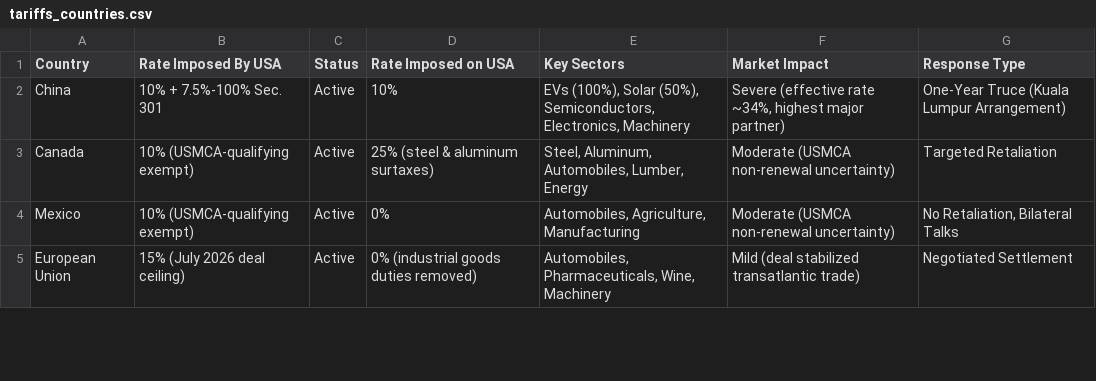
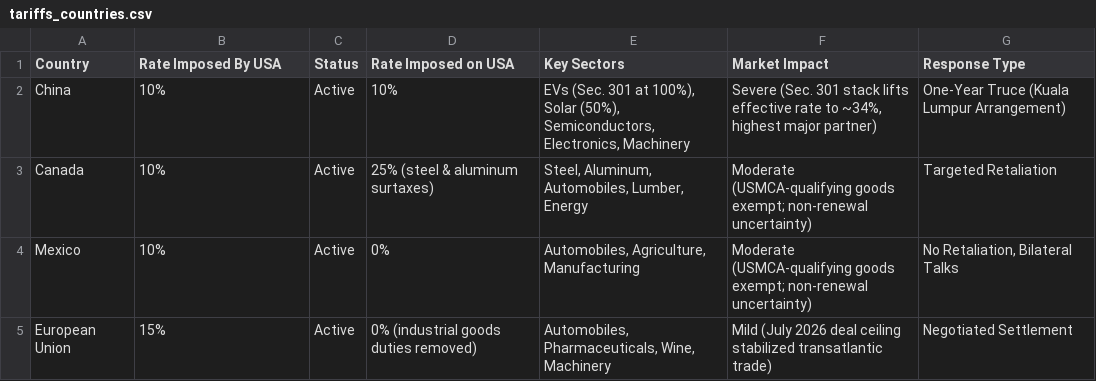
Before and after one commit to FredAmartey/TariffWars, a CSV file: backend/src/data/tariffs_countries.csv, drawn as a sheet; only a part is shown; the diff covers the shown part only.

Commit message:
fix: keep rate cells parser-friendly, move nuance to text fields

```diff
--- a/backend/src/data/tariffs_countries.csv
+++ b/backend/src/data/tariffs_countries.csv
@@ -1,5 +1,5 @@
 Country,Rate Imposed By USA,Status,Rate Imposed on USA,Key Sectors,Market Impact,Response Type
-China,"10% + 7.5%-100% Sec. 301",Active,"10%","EVs (100%), Solar (50%), Semiconductors, Electronics, Machinery","Severe (effective rate ~34%, highest major partner)","One-Year Truce (Kuala Lumpur Arrangement)"
-Canada,"10% (USMCA-qualifying exempt)",Active,"25% (steel & aluminum surtaxes)","Steel, Aluminum, Automobiles, Lumber, Energy","Moderate (USMCA non-renewal uncertainty)","Targeted Retaliation"
-Mexico,"10% (USMCA-qualifying exempt)",Active,"0%","Automobiles, Agriculture, Manufacturing","Moderate (USMCA non-renewal uncertainty)","No Retaliation, Bilateral Talks"
-European Union,"15% (July 2026 deal ceiling)",Active,"0% (industrial goods duties removed)","Automobiles, Pharmaceuticals, Wine, Machinery","Mild (deal stabilized transatlantic trade)","Negotiated Settlement"
+China,10%,Active,"10%","EVs (Sec. 301 at 100%), Solar (50%), Semiconductors, Electronics, Machinery","Severe (Sec. 301 stack lifts effective rate to ~34%, highest major partner)","One-Year Truce (Kuala Lumpur Arrangement)"
+Canada,10%,Active,"25% (steel & aluminum surtaxes)","Steel, Aluminum, Automobiles, Lumber, Energy","Moderate (USMCA-qualifying goods exempt; non-renewal uncertainty)","Targeted Retaliation"
+Mexico,10%,Active,"0%","Automobiles, Agriculture, Manufacturing","Moderate (USMCA-qualifying goods exempt; non-renewal uncertainty)","No Retaliation, Bilateral Talks"
+European Union,15%,Active,"0% (industrial goods duties removed)","Automobiles, Pharmaceuticals, Wine, Machinery","Mild (July 2026 deal ceiling stabilized transatlantic trade)","Negotiated Settlement"
```
Also changed, not shown: 16 edited cells elsewhere in this file, backend/src/data/tariffs_commodities.csv.
